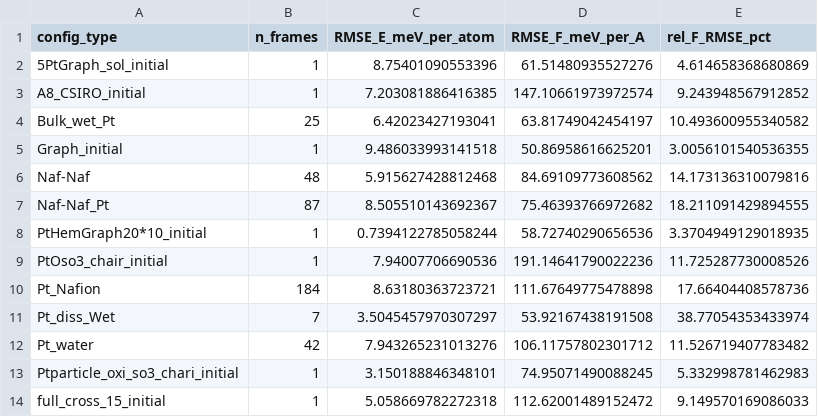
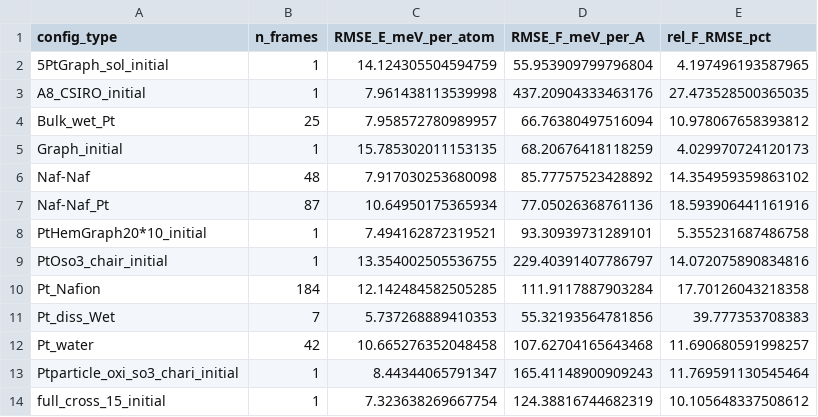
Before and after one commit to MadChemLad-12/mace_active_learning, a CSV file: results/error_table.csv, drawn as a sheet.

```diff
--- a/results/error_table.csv
+++ b/results/error_table.csv
@@ -1,14 +1,14 @@
 config_type,n_frames,RMSE_E_meV_per_atom,RMSE_F_meV_per_A,rel_F_RMSE_pct
-5PtGraph_sol_initial,1,8.75401090553396,61.51480935527276,4.614658368680869
-A8_CSIRO_initial,1,7.203081886416385,147.10661973972574,9.243948567912852
-Bulk_wet_Pt,25,6.42023427193041,63.81749042454197,10.493600955340582
-Graph_initial,1,9.486033993141518,50.86958616625201,3.0056101540536355
-Naf-Naf,48,5.915627428812468,84.69109773608562,14.173136310079816
-Naf-Naf_Pt,87,8.505510143692367,75.46393766972682,18.211091429894555
-PtHemGraph20*10_initial,1,0.7394122785058244,58.72740290656536,3.3704949129018935
-PtOso3_chair_initial,1,7.94007706690536,191.14641790022236,11.725287730008526
-Pt_Nafion,184,8.63180363723721,111.67649775478898,17.66404408578736
-Pt_diss_Wet,7,3.5045457970307297,53.92167438191508,38.77054353433974
-Pt_water,42,7.943265231013276,106.11757802301712,11.526719407783482
-Ptparticle_oxi_so3_chari_initial,1,3.150188846348101,74.95071490088245,5.332998781462983
-full_cross_15_initial,1,5.058669782272318,112.62001489152472,9.149570169086033
+5PtGraph_sol_initial,1,14.124305504594759,55.953909799796804,4.197496193587965
+A8_CSIRO_initial,1,7.961438113539998,437.20904333463176,27.473528500365035
+Bulk_wet_Pt,25,7.958572780989957,66.76380497516094,10.978067658393812
+Graph_initial,1,15.785302011153135,68.20676418118259,4.029970724120173
+Naf-Naf,48,7.917030253680098,85.77757523428892,14.354959359863102
+Naf-Naf_Pt,87,10.64950175365934,77.05026368761136,18.593906441161916
+PtHemGraph20*10_initial,1,7.494162872319521,93.30939731289101,5.355231687486758
+PtOso3_chair_initial,1,13.354002505536755,229.40391407786797,14.072075890834816
+Pt_Nafion,184,12.142484582505285,111.9117887903284,17.70126043218358
+Pt_diss_Wet,7,5.737268889410353,55.32193564781856,39.777353708383
+Pt_water,42,10.665276352048458,107.62704165643468,11.690680591998257
+Ptparticle_oxi_so3_chari_initial,1,8.44344065791347,165.41148900909243,11.769591130545464
+full_cross_15_initial,1,7.323638269667754,124.38816744682319,10.105648337508612
```
Also changed, not shown: pre_run_results/error_table.csv, 13 other files.
